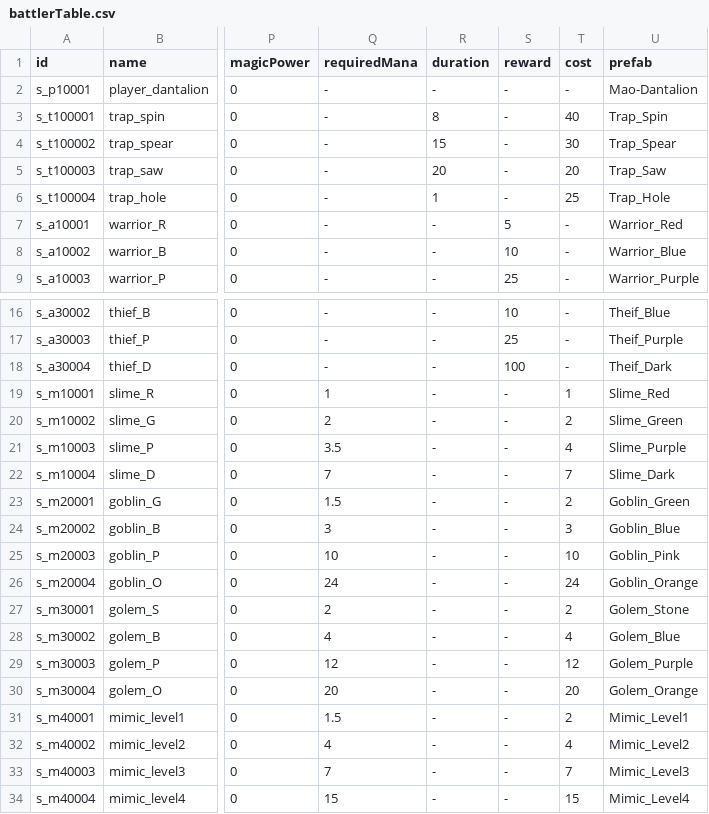
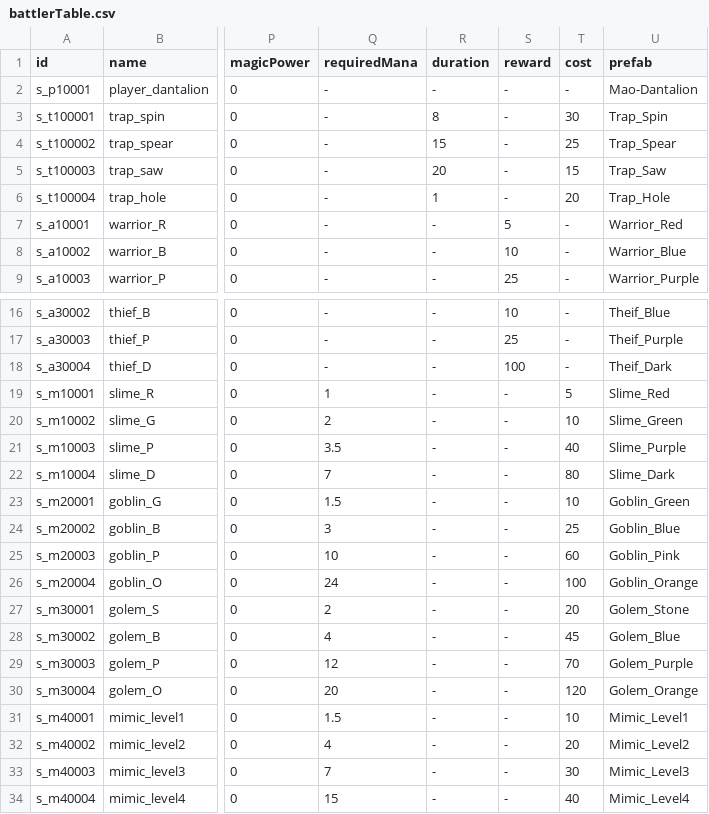
Before and after one commit to kio972/Project_DefenceMaking, a CSV file: Assets/Resources/Data/battlerTable.csv, drawn as a sheet; only a part is shown, gaps mark what is left out; the diff names each change by its address in the sheet, - before the commit and + after, or states it on an @@ line.

Commit message:
Update battlerTable.csv

```diff
--- a/Assets/Resources/Data/battlerTable.csv
+++ b/Assets/Resources/Data/battlerTable.csv
-T3 (cost): 40
+T3 (cost): 30
-T4 (cost): 30
+T4 (cost): 25
-T5 (cost): 20
+T5 (cost): 15
-T6 (cost): 25
+T6 (cost): 20
-T19 (cost): 1
+T19 (cost): 5
-T20 (cost): 2
+T20 (cost): 10
-T21 (cost): 4
+T21 (cost): 40
-T22 (cost): 7
+T22 (cost): 80
-T23 (cost): 2
+T23 (cost): 10
-T24 (cost): 3
+T24 (cost): 25
-T25 (cost): 10
+T25 (cost): 60
-T26 (cost): 24
+T26 (cost): 100
-T27 (cost): 2
+T27 (cost): 20
-T28 (cost): 4
+T28 (cost): 45
-T29 (cost): 12
+T29 (cost): 70
-T30 (cost): 20
+T30 (cost): 120
-T31 (cost): 2
+T31 (cost): 10
-T32 (cost): 4
+T32 (cost): 20
-T33 (cost): 7
+T33 (cost): 30
-T34 (cost): 15
+T34 (cost): 40
```
